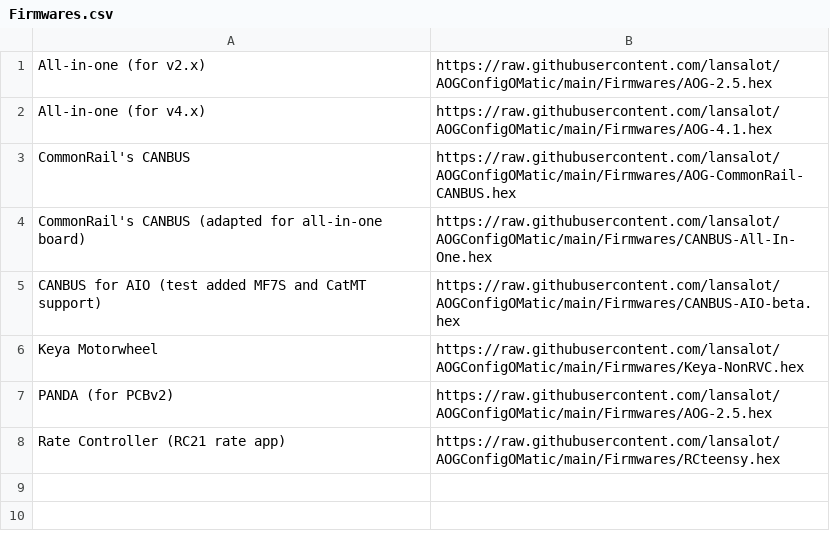
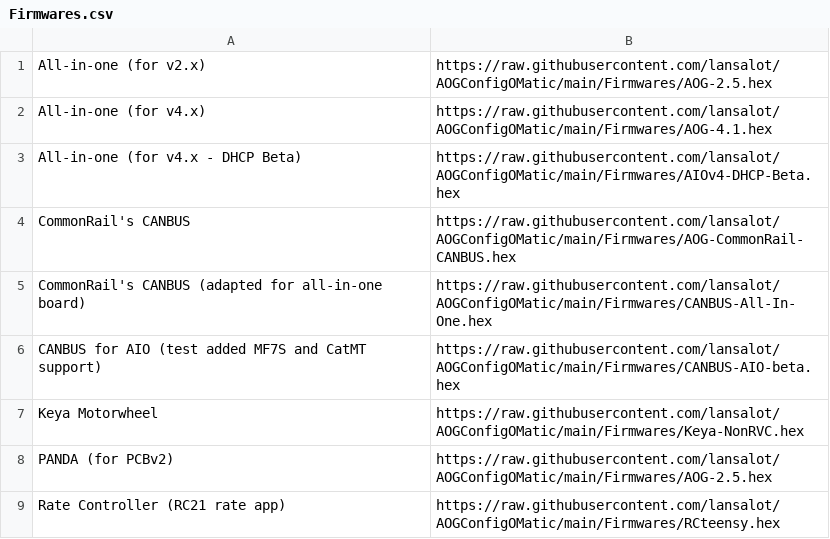
Before and after one commit to lansalot/AOGConfigOMatic, a CSV file: TeensyFlasher/Firmwares.csv, drawn as a sheet.

Commit message:
Added AIO DHCP Beta

```diff
--- a/TeensyFlasher/Firmwares.csv
+++ b/TeensyFlasher/Firmwares.csv
@@ -2,2 +2,3 @@
 All-in-one (for v4.x),https://raw.githubusercontent.com/lansalot/AOGConfigOMatic/main/Firmwares/AOG-4.1.hex
+All-in-one (for v4.x - DHCP Beta),https://raw.githubusercontent.com/lansalot/AOGConfigOMatic/main/Firmwares/AIOv4-DHCP-Beta.hex
 CommonRail's CANBUS,https://raw.githubusercontent.com/lansalot/AOGConfigOMatic/main/Firmwares/AOG-CommonRail-CANBUS.hex
```
Also changed, not shown: 1 other file.
